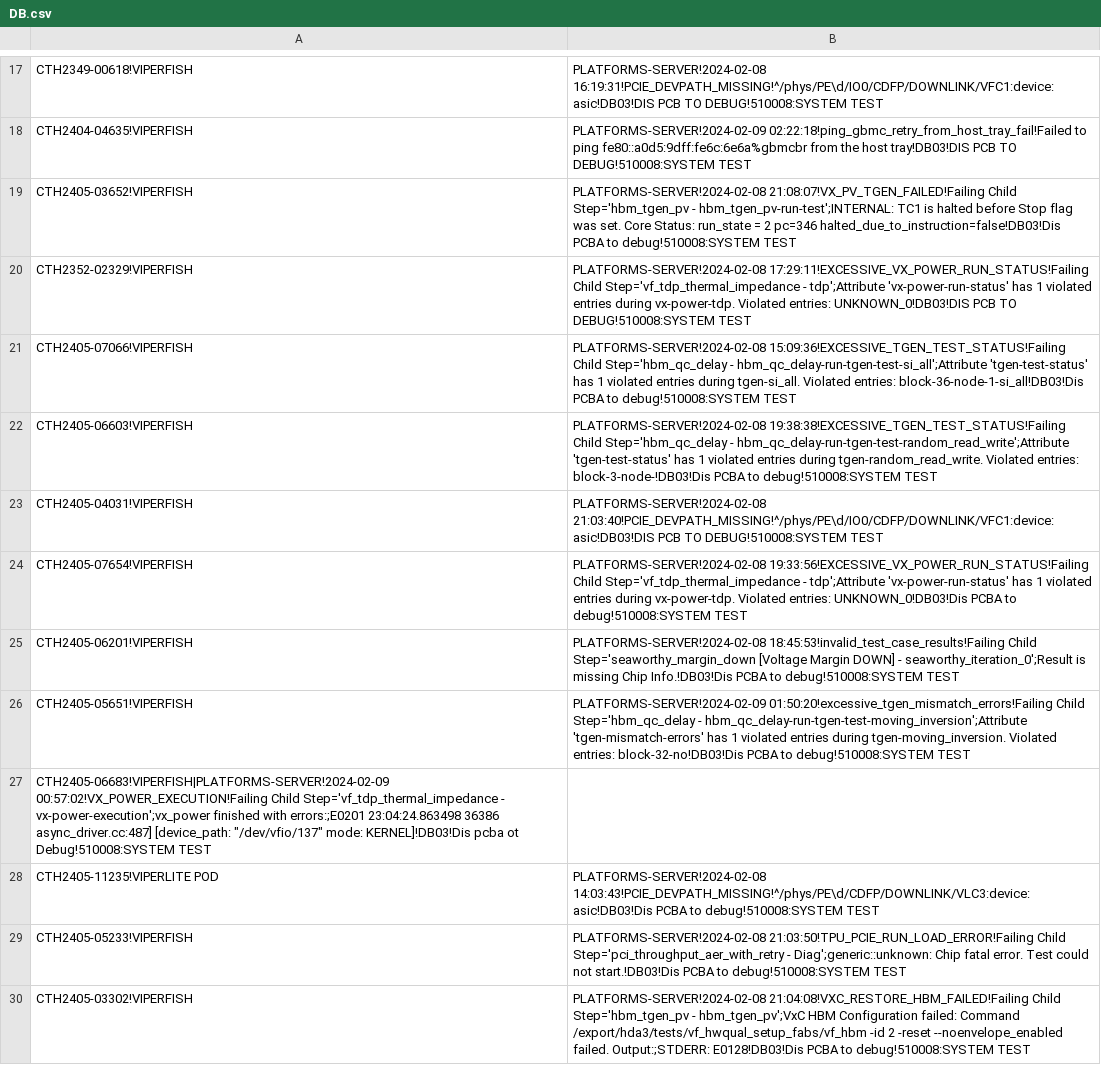
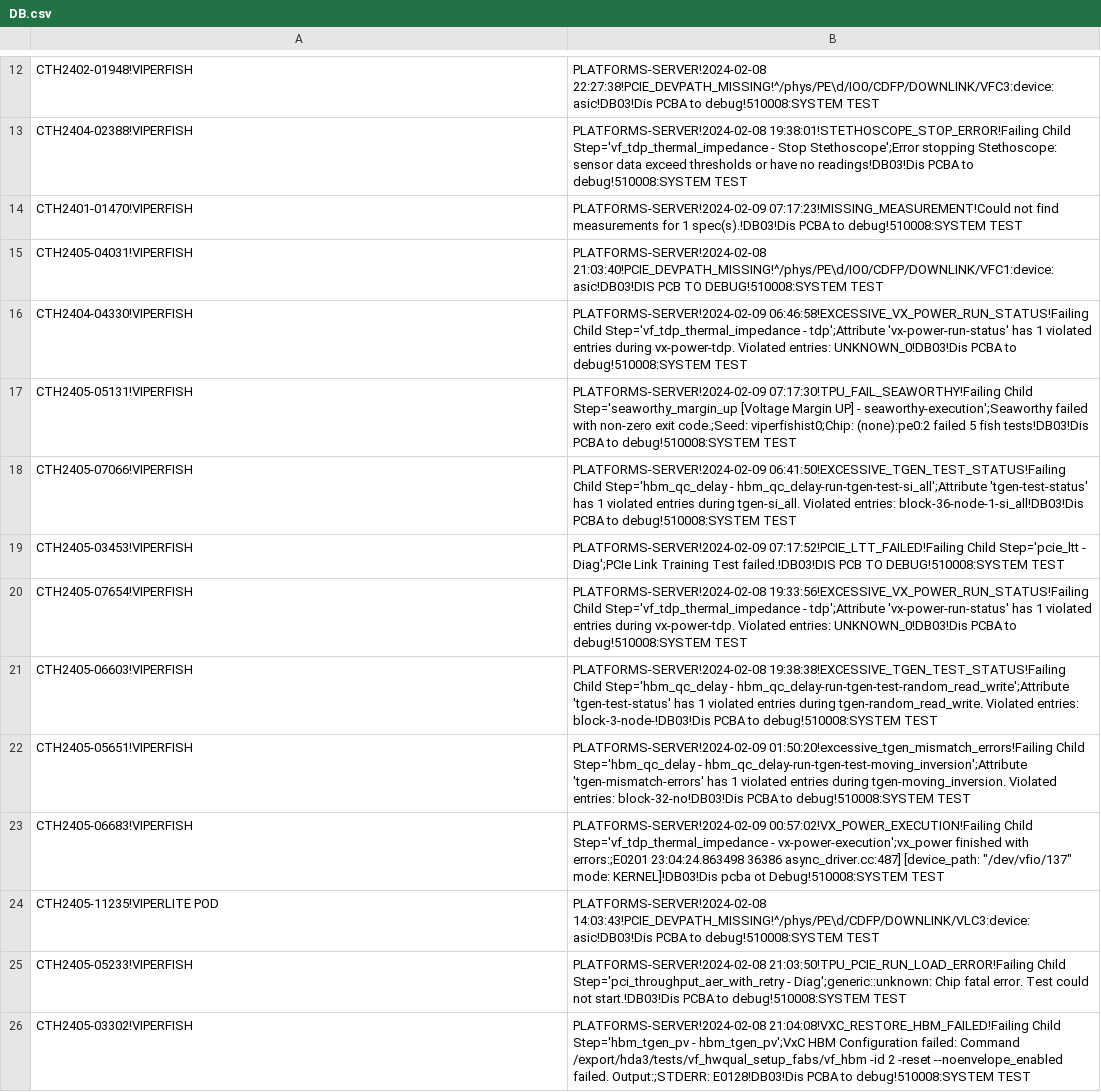
Before and after one commit to kanokluckh/test-project, a CSV file: DB.csv, drawn as a sheet; only a part is shown, gaps mark what is left out; removed rows and columns are numbered as before the commit, all else as after; the diff covers the shown part only; the diff names each change by its address in the sheet, - before the commit and + after, or states it on an @@ line.

Commit message:
Update file

```diff
--- a/DB.csv
+++ b/DB.csv
-A12: CTH2349-00618!VIPERFISH
+A12: CTH2402-01948!VIPERFISH
-B12: PLATFORMS-SERVER!2024-02-08 16:19:31!PCIE_DEVPATH_MISSING!^/phys/PE\d/IO0/CDFP/DOWNLINK/VFC1:device:asic!DB03!DIS PCB TO DEBUG!510008:SYSTEM TEST
+B12: PLATFORMS-SERVER!2024-02-08 22:27:38!PCIE_DEVPATH_MISSING!^/phys/PE\d/IO0/CDFP/DOWNLINK/VFC3:device:asic!DB03!Dis PCBA to debug!510008:SYSTEM TEST
@@ row 18 moved to row 9: CTH2404-04635!VIPERFISH @@
-row 19: CTH2405-03652!VIPERFISH | PLATFORMS-SERVER!2024-02-08 21:08:07!VX_PV_TGEN_FAILED!Failing Child Step='hbm_tgen_pv - hbm_tgen_pv-run-test';INTERNAL: TC1 is halted before Stop flag was set. Core Status: run_state = 2 pc=346 halted_due_to_instruction=false!DB03!Dis PCBA to debug!510008:SYSTEM TEST
@@ row 8 moved to row 13: CTH2404-02388!VIPERFISH @@
+row 14: CTH2401-01470!VIPERFISH | PLATFORMS-SERVER!2024-02-09 07:17:23!MISSING_MEASUREMENT!Could not find measurements for 1 spec(s).!DB03!Dis PCBA to debug!510008:SYSTEM TEST
@@ row 23 moved to row 15: CTH2405-04031!VIPERFISH @@
-A16: CTH2352-02329!VIPERFISH
+A16: CTH2404-04330!VIPERFISH
-B16: PLATFORMS-SERVER!2024-02-08 17:29:11!EXCESSIVE_VX_POWER_RUN_STATUS!Failing Child Step='vf_tdp_thermal_impedance - tdp';Attribute 'vx-power-run-status' has 1 violated entries during vx-power-tdp. Violated entries: UNKNOWN_0!DB03!DIS PCB TO DEBUG!510008:SYSTEM TEST
+B16: PLATFORMS-SERVER!2024-02-09 06:46:58!EXCESSIVE_VX_POWER_RUN_STATUS!Failing Child Step='vf_tdp_thermal_impedance - tdp';Attribute 'vx-power-run-status' has 1 violated entries during vx-power-tdp. Violated entries: UNKNOWN_0!DB03!Dis PCBA to debug!510008:SYSTEM TEST
+row 17: CTH2405-05131!VIPERFISH | PLATFORMS-SERVER!2024-02-09 07:17:30!TPU_FAIL_SEAWORTHY!Failing Child Step='seaworthy_margin_up [Voltage Margin UP] - seaworthy-execution';Seaworthy failed with non-zero exit code.;Seed: viperfishist0;Chip: (none):pe0:2 failed 5 fish tests!DB03!Dis PCBA to debug!510008:SYSTEM TEST
-B18: PLATFORMS-SERVER!2024-02-08 15:09:36!EXCESSIVE_TGEN_TEST_STATUS!Failing Child Step='hbm_qc_delay…
+B18: PLATFORMS-SERVER!2024-02-09 06:41:50!EXCESSIVE_TGEN_TEST_STATUS!Failing Child Step='hbm_qc_delay…
+row 19: CTH2405-03453!VIPERFISH | PLATFORMS-SERVER!2024-02-09 07:17:52!PCIE_LTT_FAILED!Failing Child Step='pcie_ltt - Diag';PCIe Link Training Test failed.!DB03!DIS PCB TO DEBUG!510008:SYSTEM TEST
@@ row 24 moved to row 20: CTH2405-07654!VIPERFISH @@
-row 25: CTH2405-06201!VIPERFISH | PLATFORMS-SERVER!2024-02-08 18:45:53!invalid_test_case_results!Failing Child Step='seaworthy_margin_down [Voltage Margin DOWN] - seaworthy_iteration_0';Result is missing Chip Info.!DB03!Dis PCBA to debug!510008:SYSTEM TEST
-row 27: CTH2405-06683!VIPERFISH|PLATFORMS-SERVER!2024-02-09 00:57:02!VX_POWER_EXECUTION!Failing Child Step='vf_tdp_thermal_impedance - vx-power-execution';vx_power finished with errors:;E0201 23:04:24.863498 36386 async_driver.cc:487] [device_path: "/dev/vfio/137" mode: KERNEL]!DB03!Dis pcba ot Debug!510008:SYSTEM TEST
+row 23: CTH2405-06683!VIPERFISH | PLATFORMS-SERVER!2024-02-09 00:57:02!VX_POWER_EXECUTION!Failing Child Step='vf_tdp_thermal_impedance - vx-power-execution';vx_power finished with errors:;E0201 23:04:24.863498 36386 async_driver.cc:487] [device_path: "/dev/vfio/137" mode: KERNEL]!DB03!Dis pcba ot Debug!510008:SYSTEM TEST
```
Also changed, not shown: 11 added rows, 10 removed rows, 9 moved rows and 17 edited cells elsewhere in this file.
